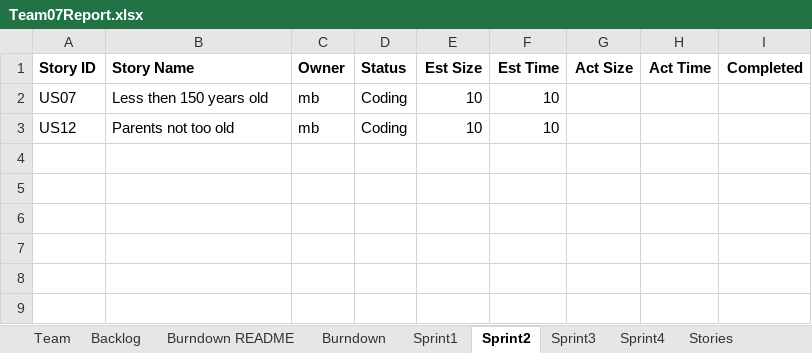
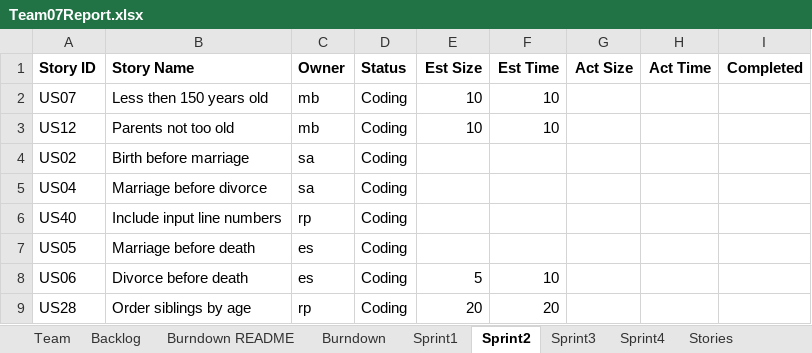
Before and after one commit to mattbayne/CS-555-Project-Group-7, an Excel workbook: Team07Report.xlsx, sheet Sprint2, drawn as a sheet; values as stored, in another font and other column widths than the file's, no borders; the diff names each change by its address in the sheet, - before the commit and + after, or states it on an @@ line.

Commit message:
updated for sprint 2

```diff
--- a/Team07Report.xlsx (sheet Sprint2)
+++ b/Team07Report.xlsx (sheet Sprint2)
+row 4: US02 | Birth before marriage | sa | Coding
+row 5: US04 | Marriage before divorce | sa | Coding
+row 6: US40 | Include input line numbers | rp | Coding
+row 7: US05 | Marriage before death | es | Coding
+row 8: US06 | Divorce before death | es | Coding | 5 | 10
+row 9: US28 | Order siblings by age | rp | Coding | 20 | 20
```
Also changed, not shown: sheet Backlog.
